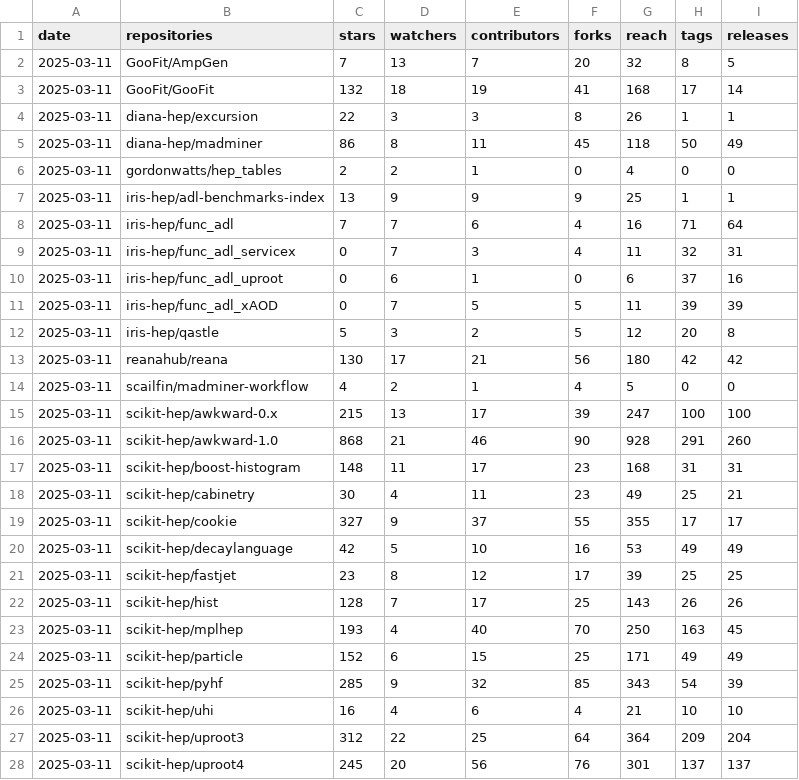
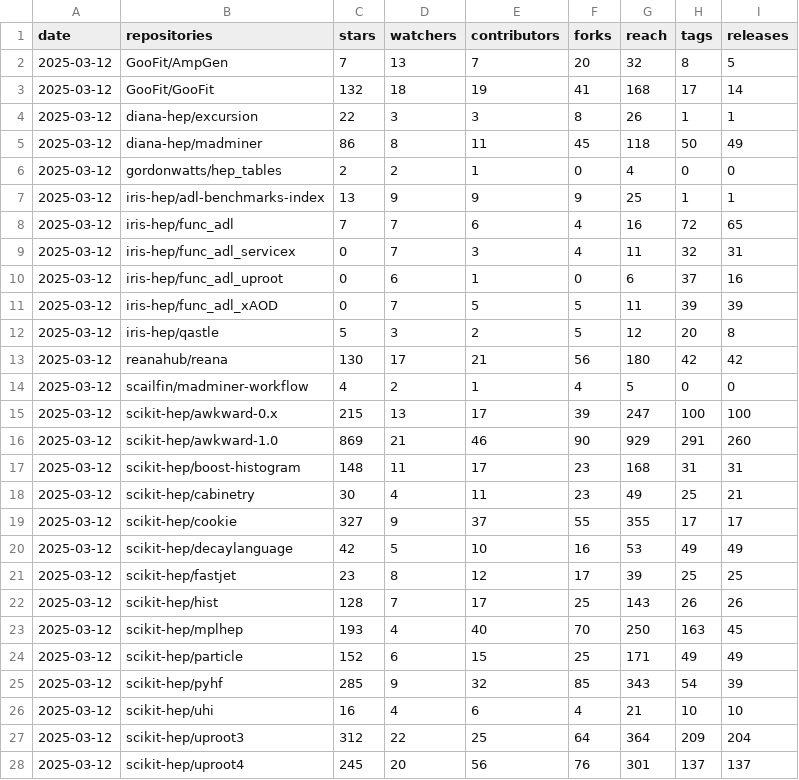
Before and after one commit to iris-hep/analysis-community-summary, a CSV file: summary.csv, drawn as a sheet; only a part is shown; the diff covers the shown part only.

```diff
--- a/summary.csv
+++ b/summary.csv
@@ -1,28 +1,28 @@
 date,repositories,stars,watchers,contributors,forks,reach,tags,releases
-2025-03-11,GooFit/AmpGen,7,13,7,20,32,8,5
-2025-03-11,GooFit/GooFit,132,18,19,41,168,17,14
-2025-03-11,diana-hep/excursion,22,3,3,8,26,1,1
-2025-03-11,diana-hep/madminer,86,8,11,45,118,50,49
-2025-03-11,gordonwatts/hep_tables,2,2,1,0,4,0,0
-2025-03-11,iris-hep/adl-benchmarks-index,13,9,9,9,25,1,1
-2025-03-11,iris-hep/func_adl,7,7,6,4,16,71,64
-2025-03-11,iris-hep/func_adl_servicex,0,7,3,4,11,32,31
-2025-03-11,iris-hep/func_adl_uproot,0,6,1,0,6,37,16
-2025-03-11,iris-hep/func_adl_xAOD,0,7,5,5,11,39,39
-2025-03-11,iris-hep/qastle,5,3,2,5,12,20,8
-2025-03-11,reanahub/reana,130,17,21,56,180,42,42
-2025-03-11,scailfin/madminer-workflow,4,2,1,4,5,0,0
-2025-03-11,scikit-hep/awkward-0.x,215,13,17,39,247,100,100
-2025-03-11,scikit-hep/awkward-1.0,868,21,46,90,928,291,260
-2025-03-11,scikit-hep/boost-histogram,148,11,17,23,168,31,31
-2025-03-11,scikit-hep/cabinetry,30,4,11,23,49,25,21
-2025-03-11,scikit-hep/cookie,327,9,37,55,355,17,17
-2025-03-11,scikit-hep/decaylanguage,42,5,10,16,53,49,49
-2025-03-11,scikit-hep/fastjet,23,8,12,17,39,25,25
-2025-03-11,scikit-hep/hist,128,7,17,25,143,26,26
-2025-03-11,scikit-hep/mplhep,193,4,40,70,250,163,45
-2025-03-11,scikit-hep/particle,152,6,15,25,171,49,49
-2025-03-11,scikit-hep/pyhf,285,9,32,85,343,54,39
-2025-03-11,scikit-hep/uhi,16,4,6,4,21,10,10
-2025-03-11,scikit-hep/uproot3,312,22,25,64,364,209,204
-2025-03-11,scikit-hep/uproot4,245,20,56,76,301,137,137
+2025-03-12,GooFit/AmpGen,7,13,7,20,32,8,5
+2025-03-12,GooFit/GooFit,132,18,19,41,168,17,14
+2025-03-12,diana-hep/excursion,22,3,3,8,26,1,1
+2025-03-12,diana-hep/madminer,86,8,11,45,118,50,49
+2025-03-12,gordonwatts/hep_tables,2,2,1,0,4,0,0
+2025-03-12,iris-hep/adl-benchmarks-index,13,9,9,9,25,1,1
+2025-03-12,iris-hep/func_adl,7,7,6,4,16,72,65
+2025-03-12,iris-hep/func_adl_servicex,0,7,3,4,11,32,31
+2025-03-12,iris-hep/func_adl_uproot,0,6,1,0,6,37,16
+2025-03-12,iris-hep/func_adl_xAOD,0,7,5,5,11,39,39
+2025-03-12,iris-hep/qastle,5,3,2,5,12,20,8
+2025-03-12,reanahub/reana,130,17,21,56,180,42,42
+2025-03-12,scailfin/madminer-workflow,4,2,1,4,5,0,0
+2025-03-12,scikit-hep/awkward-0.x,215,13,17,39,247,100,100
+2025-03-12,scikit-hep/awkward-1.0,869,21,46,90,929,291,260
+2025-03-12,scikit-hep/boost-histogram,148,11,17,23,168,31,31
+2025-03-12,scikit-hep/cabinetry,30,4,11,23,49,25,21
+2025-03-12,scikit-hep/cookie,327,9,37,55,355,17,17
+2025-03-12,scikit-hep/decaylanguage,42,5,10,16,53,49,49
+2025-03-12,scikit-hep/fastjet,23,8,12,17,39,25,25
+2025-03-12,scikit-hep/hist,128,7,17,25,143,26,26
+2025-03-12,scikit-hep/mplhep,193,4,40,70,250,163,45
+2025-03-12,scikit-hep/particle,152,6,15,25,171,49,49
+2025-03-12,scikit-hep/pyhf,285,9,32,85,343,54,39
+2025-03-12,scikit-hep/uhi,16,4,6,4,21,10,10
+2025-03-12,scikit-hep/uproot3,312,22,25,64,364,209,204
+2025-03-12,scikit-hep/uproot4,245,20,56,76,301,137,137
```
Also changed, not shown: 7 edited cells elsewhere in this file, 1 other file.
